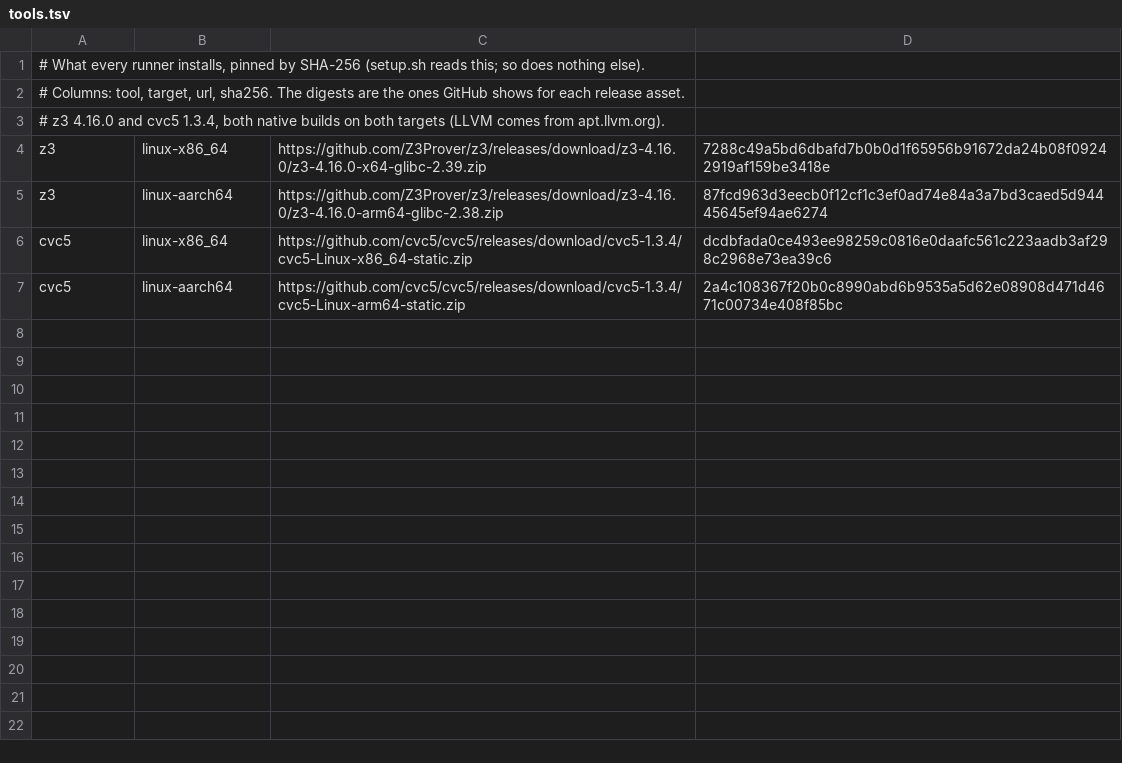
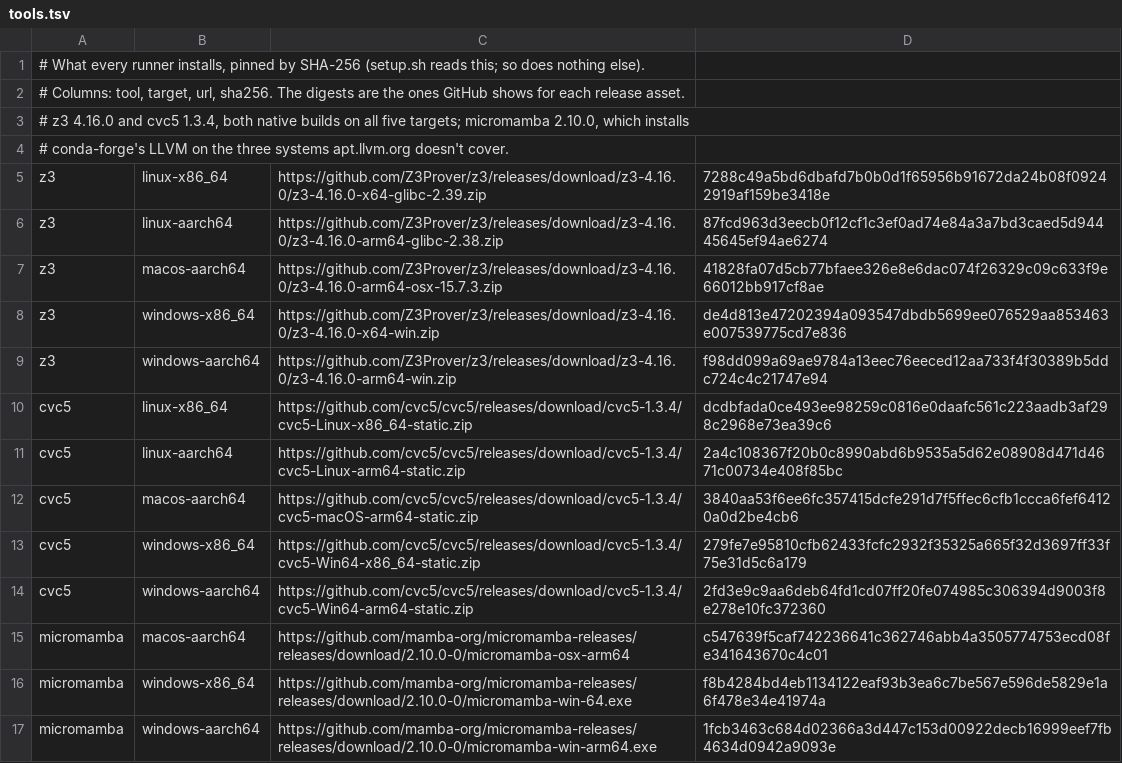
Before and after one commit to laughing-hermit/lengua, a TSV file: scripts/ci/tools.tsv, drawn as a sheet.

```diff
--- a/scripts/ci/tools.tsv
+++ b/scripts/ci/tools.tsv
@@ -2,6 +2,16 @@
 # Columns: tool, target, url, sha256. The digests are the ones GitHub shows for each release asset.
-# z3 4.16.0 and cvc5 1.3.4, both native builds on both targets (LLVM comes from apt.llvm.org).
+# z3 4.16.0 and cvc5 1.3.4, both native builds on all five targets; micromamba 2.10.0, which installs
+# conda-forge's LLVM on the three systems apt.llvm.org doesn't cover.
 z3	linux-x86_64	https://github.com/Z3Prover/z3/releases/download/z3-4.16.0/z3-4.16.0-x64-glibc-2.39.zip	7288c49a5bd6dbafd7b0b0d1f65956b91672da24b08f09242919af159be3418e
 z3	linux-aarch64	https://github.com/Z3Prover/z3/releases/download/z3-4.16.0/z3-4.16.0-arm64-glibc-2.38.zip	87fcd963d3eecb0f12cf1c3ef0ad74e84a3a7bd3caed5d94445645ef94ae6274
+z3	macos-aarch64	https://github.com/Z3Prover/z3/releases/download/z3-4.16.0/z3-4.16.0-arm64-osx-15.7.3.zip	41828fa07d5cb77bfaee326e8e6dac074f26329c09c633f9e66012bb917cf8ae
+z3	windows-x86_64	https://github.com/Z3Prover/z3/releases/download/z3-4.16.0/z3-4.16.0-x64-win.zip	de4d813e47202394a093547dbdb5699ee076529aa853463e007539775cd7e836
+z3	windows-aarch64	https://github.com/Z3Prover/z3/releases/download/z3-4.16.0/z3-4.16.0-arm64-win.zip	f98dd099a69ae9784a13eec76eeced12aa733f4f30389b5ddc724c4c21747e94
 cvc5	linux-x86_64	https://github.com/cvc5/cvc5/releases/download/cvc5-1.3.4/cvc5-Linux-x86_64-static.zip	dcdbfada0ce493ee98259c0816e0daafc561c223aadb3af298c2968e73ea39c6
 cvc5	linux-aarch64	https://github.com/cvc5/cvc5/releases/download/cvc5-1.3.4/cvc5-Linux-arm64-static.zip	2a4c108367f20b0c8990abd6b9535a5d62e08908d471d4671c00734e408f85bc
+cvc5	macos-aarch64	https://github.com/cvc5/cvc5/releases/download/cvc5-1.3.4/cvc5-macOS-arm64-static.zip	3840aa53f6ee6fc357415dcfe291d7f5ffec6cfb1ccca6fef64120a0d2be4cb6
+cvc5	windows-x86_64	https://github.com/cvc5/cvc5/releases/download/cvc5-1.3.4/cvc5-Win64-x86_64-static.zip	279fe7e95810cfb62433fcfc2932f35325a665f32d3697ff33f75e31d5c6a179
+cvc5	windows-aarch64	https://github.com/cvc5/cvc5/releases/download/cvc5-1.3.4/cvc5-Win64-arm64-static.zip	2fd3e9c9aa6deb64fd1cd07ff20fe074985c306394d9003f8e278e10fc372360
+micromamba	macos-aarch64	https://github.com/mamba-org/micromamba-releases/releases/download/2.10.0-0/micromamba-osx-arm64	c547639f5caf742236641c362746abb4a3505774753ecd08fe341643670c4c01
+micromamba	windows-x86_64	https://github.com/mamba-org/micromamba-releases/releases/download/2.10.0-0/micromamba-win-64.exe	f8b4284bd4eb1134122eaf93b3ea6c7be567e596de5829e1a6f478e34e41974a
+micromamba	windows-aarch64	https://github.com/mamba-org/micromamba-releases/releases/download/2.10.0-0/micromamba-win-arm64.exe	1fcb3463c684d02366a3d447c153d00922decb16999eef7fb4634d0942a9093e
```
Also changed, not shown: 8 other files.
